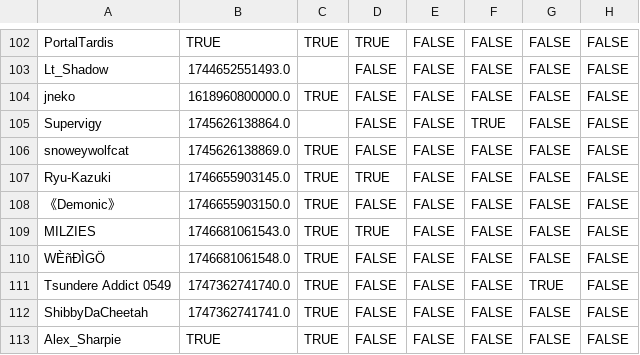
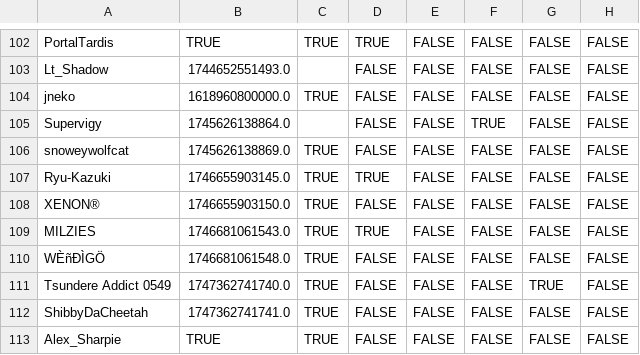
Before and after one commit to VRC-Kmart/aisle-6, a CSV file: clockboy/associates.csv, drawn as a sheet; only a part is shown, gaps mark what is left out; the diff names each change by its address in the sheet, - before the commit and + after, or states it on an @@ line.

Commit message:
update XENON's name

```diff
--- a/clockboy/associates.csv
+++ b/clockboy/associates.csv
-A108: 《Demonic》
+A108: XENON®
```
Also changed, not shown: 5 other files.
